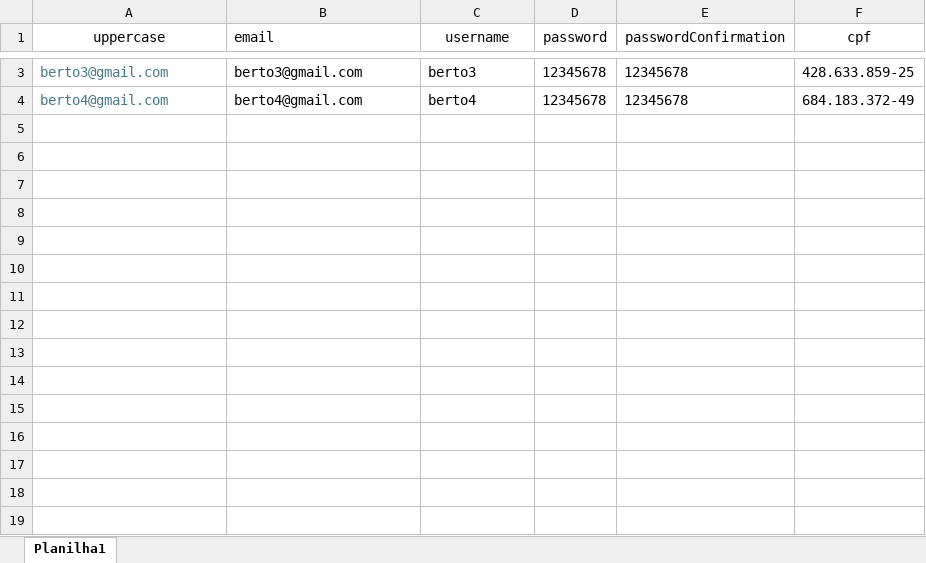
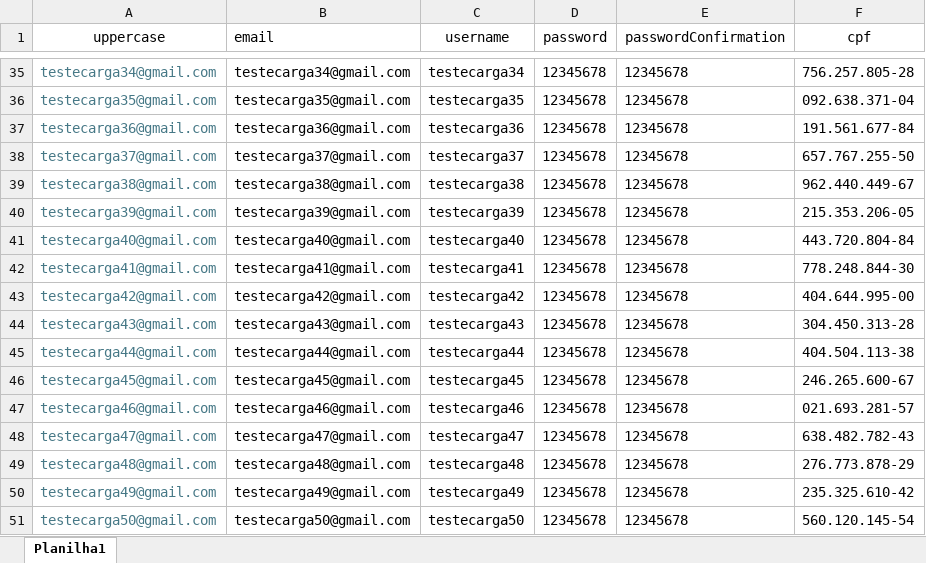
Before and after one commit to FlamingoLindo/AutoMOVIECREATOR, an Excel workbook: SCHOOL/Users/Imports/imports.xlsm, sheet Planilha1, drawn as a sheet; only a part is shown, gaps mark what is left out; values as stored, in another font and other column widths than the file's, no borders; addresses are those after the commit; the diff covers the shown part only; the diff names each change by its address in the sheet, - before the commit and + after, or states it on an @@ line.

```diff
--- a/SCHOOL/Users/Imports/imports.xlsm (sheet Planilha1)
+++ b/SCHOOL/Users/Imports/imports.xlsm (sheet Planilha1)
-A35 (uppercase): berto3@gmail.com
+A35 (uppercase): testecarga34@gmail.com
-B35 (email): berto3@gmail.com
+B35 (email): testecarga34@gmail.com
-C35 (username): berto3
+C35 (username): testecarga34
-F35 (cpf): 428.633.859-25
+F35 (cpf): 756.257.805-28
+row 36: testecarga35@gmail.com | testecarga35@gmail.com | testecarga35 | 12345678 | 12345678 | 092.638.371-04
+row 37: testecarga36@gmail.com | testecarga36@gmail.com | testecarga36 | 12345678 | 12345678 | 191.561.677-84
+row 38: testecarga37@gmail.com | testecarga37@gmail.com | testecarga37 | 12345678 | 12345678 | 657.767.255-50
+row 39: testecarga38@gmail.com | testecarga38@gmail.com | testecarga38 | 12345678 | 12345678 | 962.440.449-67
+row 40: testecarga39@gmail.com | testecarga39@gmail.com | testecarga39 | 12345678 | 12345678 | 215.353.206-05
+row 41: testecarga40@gmail.com | testecarga40@gmail.com | testecarga40 | 12345678 | 12345678 | 443.720.804-84
+row 42: testecarga41@gmail.com | testecarga41@gmail.com | testecarga41 | 12345678 | 12345678 | 778.248.844-30
+row 43: testecarga42@gmail.com | testecarga42@gmail.com | testecarga42 | 12345678 | 12345678 | 404.644.995-00
+row 44: testecarga43@gmail.com | testecarga43@gmail.com | testecarga43 | 12345678 | 12345678 | 304.450.313-28
+row 45: testecarga44@gmail.com | testecarga44@gmail.com | testecarga44 | 12345678 | 12345678 | 404.504.113-38
+row 46: testecarga45@gmail.com | testecarga45@gmail.com | testecarga45 | 12345678 | 12345678 | 246.265.600-67
+row 47: testecarga46@gmail.com | testecarga46@gmail.com | testecarga46 | 12345678 | 12345678 | 021.693.281-57
-A48 (uppercase): berto4@gmail.com
+A48 (uppercase): testecarga47@gmail.com
-B48 (email): berto4@gmail.com
+B48 (email): testecarga47@gmail.com
-C48 (username): berto4
+C48 (username): testecarga47
-F48 (cpf): 684.183.372-49
+F48 (cpf): 638.482.782-43
+row 49: testecarga48@gmail.com | testecarga48@gmail.com | testecarga48 | 12345678 | 12345678 | 276.773.878-29
+row 50: testecarga49@gmail.com | testecarga49@gmail.com | testecarga49 | 12345678 | 12345678 | 235.325.610-42
+row 51: testecarga50@gmail.com | testecarga50@gmail.com | testecarga50 | 12345678 | 12345678 | 560.120.145-54
```
Also changed, not shown: 32 added rows and 4 edited cells elsewhere in this sheet, 4 other files.
